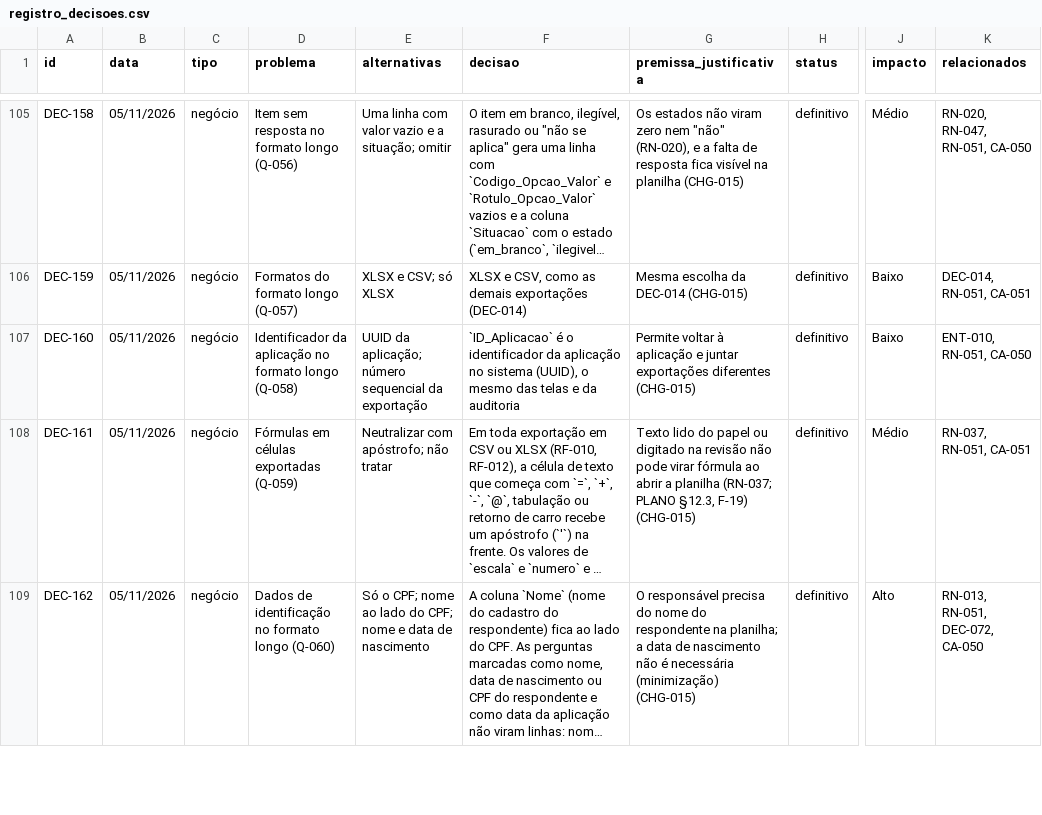
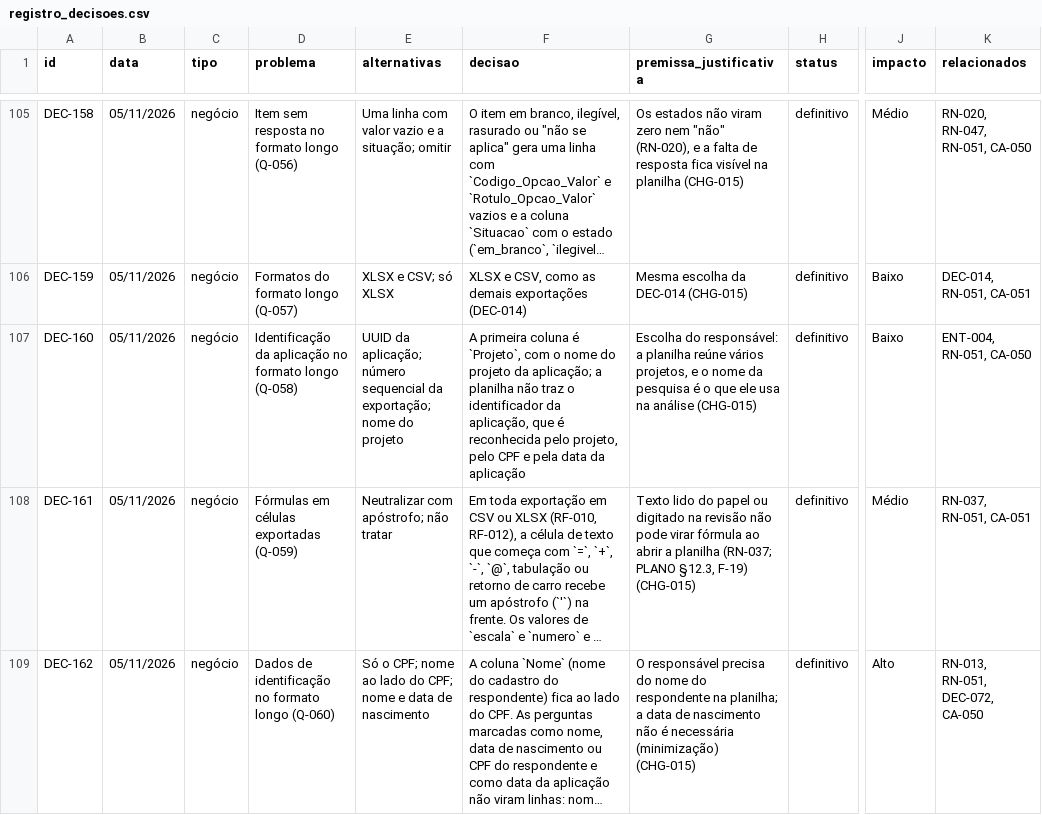
Before and after one commit to carlosyano/MinhaPesquisa, a CSV file: registros/registro_decisoes.csv, drawn as a sheet; only a part is shown, gaps mark what is left out; long unchanged cells end in …; the diff names each change by its address in the sheet, - before the commit and + after, or states it on an @@ line.

```diff
--- a/registros/registro_decisoes.csv
+++ b/registros/registro_decisoes.csv
-D107 (problema): Identificador da aplicação…
+D107 (problema): Identificação da aplicação…
-E107 (alternativas): …sequencial da exportação
+E107 (alternativas): …sequencial da exportação; nome do projeto
-F107 (decisao): `ID_Aplicacao` é o identificador da aplicação no sistema (UUID), o mesmo das telas e da auditoria
+F107 (decisao): A primeira coluna é `Projeto`, com o nome do projeto da aplicação; a planilha não traz o identificador da aplicação, que é reconhecida pelo projeto, pelo CPF e pela data da aplicação
-G107 (premissa_justificativa): Permite voltar à aplicação e juntar exportações diferentes (CHG-015)
+G107 (premissa_justificativa): Escolha do responsável: a planilha reúne vários projetos, e o nome da pesquisa é o que ele usa na análise (CHG-015)
-K107 (relacionados): ENT-010, RN-051, CA-050
+K107 (relacionados): ENT-004, RN-051, CA-050
```
Also changed, not shown: registros/controle_mudancas.csv, registros/questoes.csv, 1 other file.
